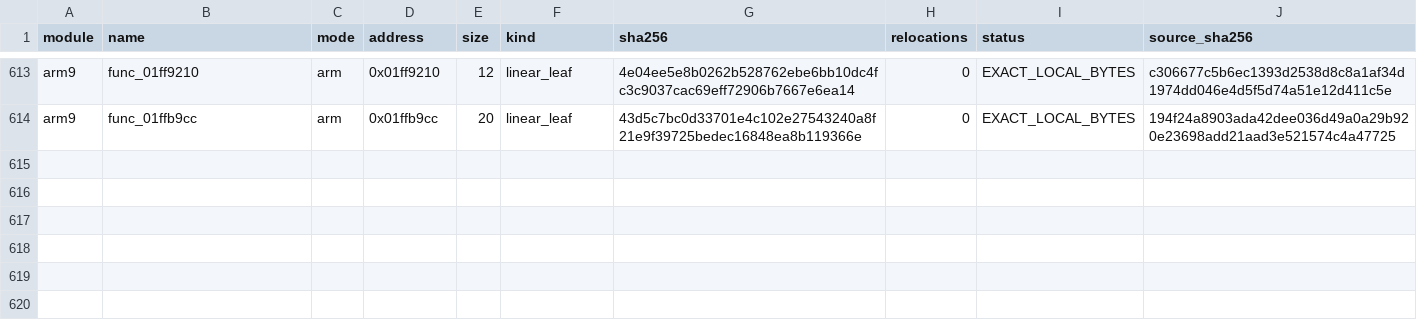
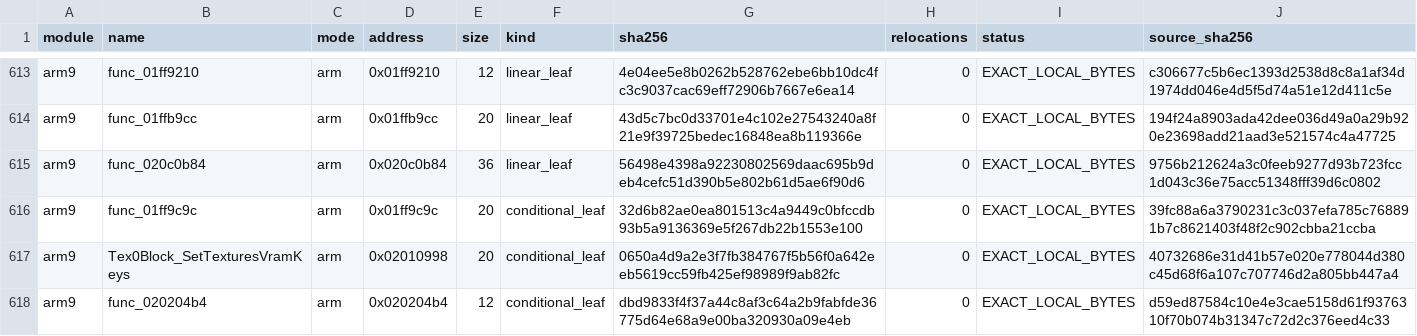
Before and after one commit to RonyxDumb/mkds, a TSV file: verification/local-byte-exact.tsv, drawn as a sheet; only a part is shown, gaps mark what is left out; the diff names each change by its address in the sheet, - before the commit and + after, or states it on an @@ line.

```diff
--- a/verification/local-byte-exact.tsv
+++ b/verification/local-byte-exact.tsv
+row 615: arm9 | func_020c0b84 | arm | 0x020c0b84 | 36 | linear_leaf | 56498e4398a92230802569daac695b9deb4cefc51d390b5e802b61d5ae6f90d6 | 0 | EXACT_LOCAL_BYTES | 9756b212624a3c0feeb9277d93b723fcc1d043c36e75acc51348fff39d6c0802
+row 616: arm9 | func_01ff9c9c | arm | 0x01ff9c9c | 20 | conditional_leaf | 32d6b82ae0ea801513c4a9449c0bfccdb93b5a9136369e5f267db22b1553e100 | 0 | EXACT_LOCAL_BYTES | 39fc88a6a3790231c3c037efa785c768891b7c8621403f48f2c902cbba21ccba
+row 617: arm9 | Tex0Block_SetTexturesVramKeys | arm | 0x02010998 | 20 | conditional_leaf | 0650a4d9a2e3f7fb384767f5b56f0a642eeb5619cc59fb425ef98989f9ab82fc | 0 | EXACT_LOCAL_BYTES | 40732686e31d41b57e020e778044d380c45d68f6a107c707746d2a805bb447a4
+row 618: arm9 | func_020204b4 | arm | 0x020204b4 | 12 | conditional_leaf | dbd9833f4f37a44c8af3c64a2b9fabfde36775d64e68a9e00ba320930a09e4eb | 0 | EXACT_LOCAL_BYTES | d59ed87584c10e4e3cae5158d61f9376310f70b074b31347c72d2c376eed4c33
```
Also changed, not shown: 15 other files.
